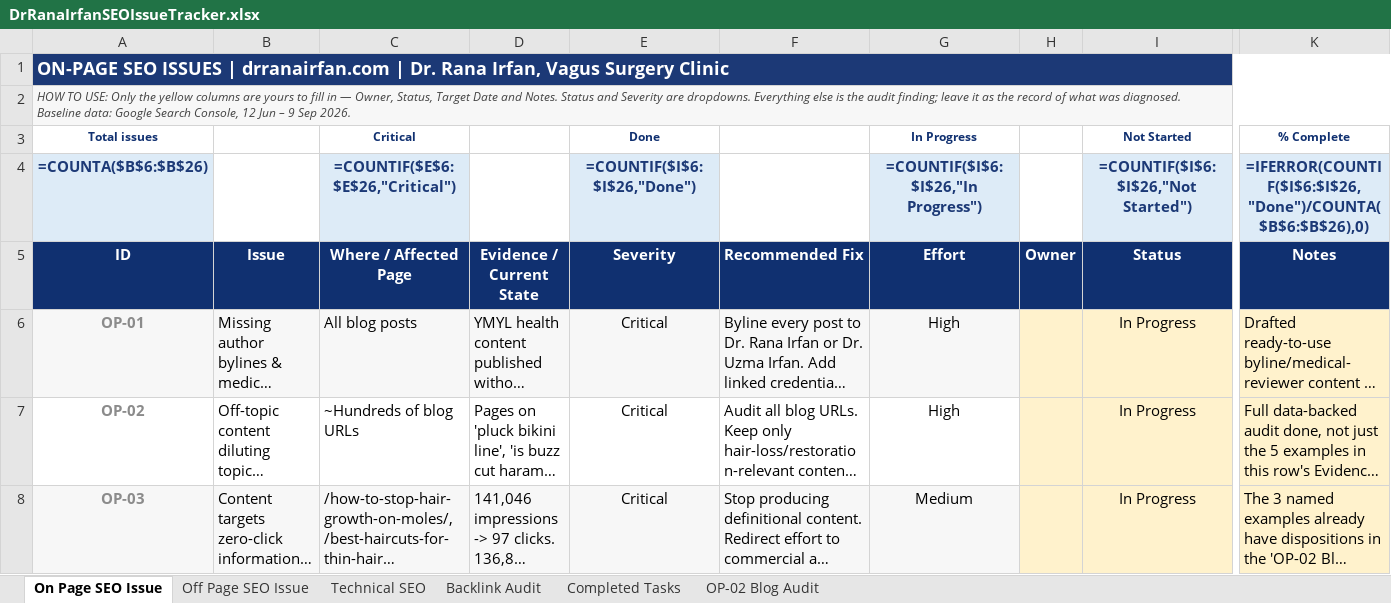
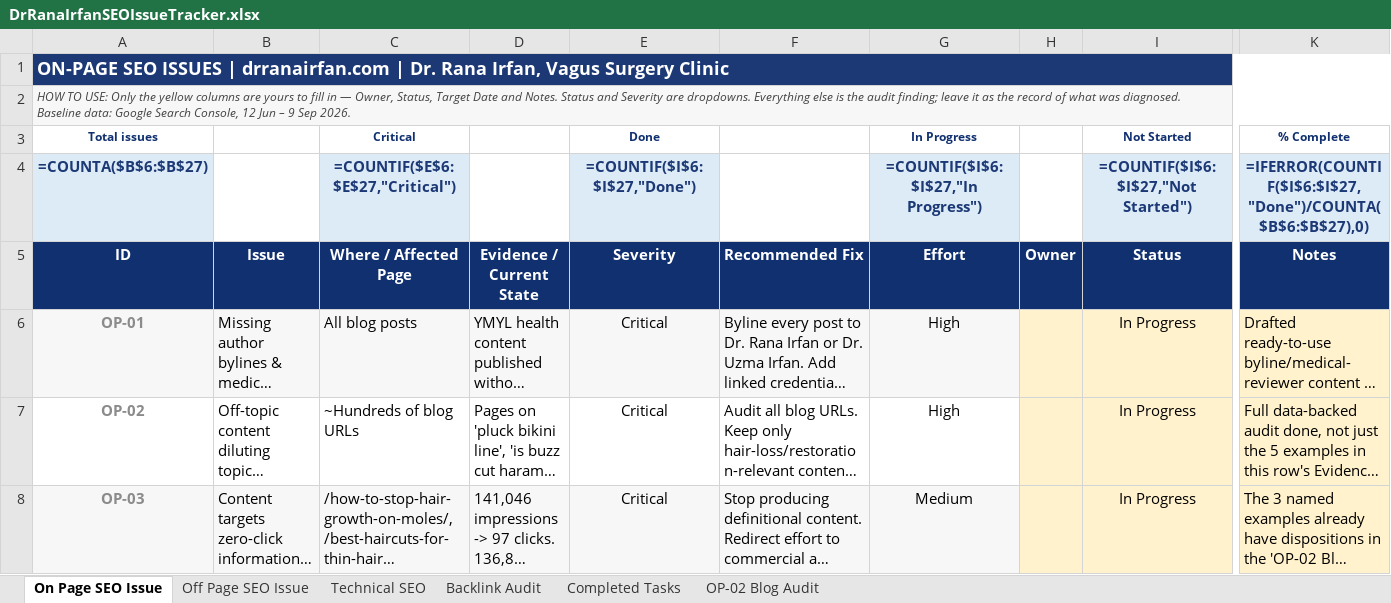
Before and after one commit to Intvagus/driv, an Excel workbook: docs/seo/DrRanaIrfanSEOIssueTracker.xlsx, sheet On Page SEO Issue, drawn as a sheet; only a part is shown, gaps mark what is left out; long unchanged cells end in …; values as stored, in another font and other column widths than the file's, no borders; formulas without a stored value are shown as written; conditional formats not drawn; the diff covers the shown part only; the diff names each change by its address in the sheet, - before the commit and + after, or states it on an @@ line.

```diff
--- a/docs/seo/DrRanaIrfanSEOIssueTracker.xlsx (sheet On Page SEO Issue)
+++ b/docs/seo/DrRanaIrfanSEOIssueTracker.xlsx (sheet On Page SEO Issue)
-A4 (Total issues): =COUNTA($B$6:$B$26)
+A4 (Total issues): =COUNTA($B$6:$B$27)
-C4 (Critical): =COUNTIF($E$6:$E$26,"Critical")
+C4 (Critical): =COUNTIF($E$6:$E$27,"Critical")
-E4 (Done): =COUNTIF($I$6:$I$26,"Done")
+E4 (Done): =COUNTIF($I$6:$I$27,"Done")
-G4 (In Progress): =COUNTIF($I$6:$I$26,"In Progress")
+G4 (In Progress): =COUNTIF($I$6:$I$27,"In Progress")
-I4 (Not Started): =COUNTIF($I$6:$I$26,"Not Started")
+I4 (Not Started): =COUNTIF($I$6:$I$27,"Not Started")
-K4 (% Complete): =IFERROR(COUNTIF($I$6:$I$26,"Done")/COUNTA($B$6:$B$26),0)
+K4 (% Complete): =IFERROR(COUNTIF($I$6:$I$27,"Done")/COUNTA($B$6:$B$27),0)
```
Also changed, not shown: 1 added row and 3 edited cells elsewhere in this sheet, sheet Technical SEO, sheet Completed Tasks.
